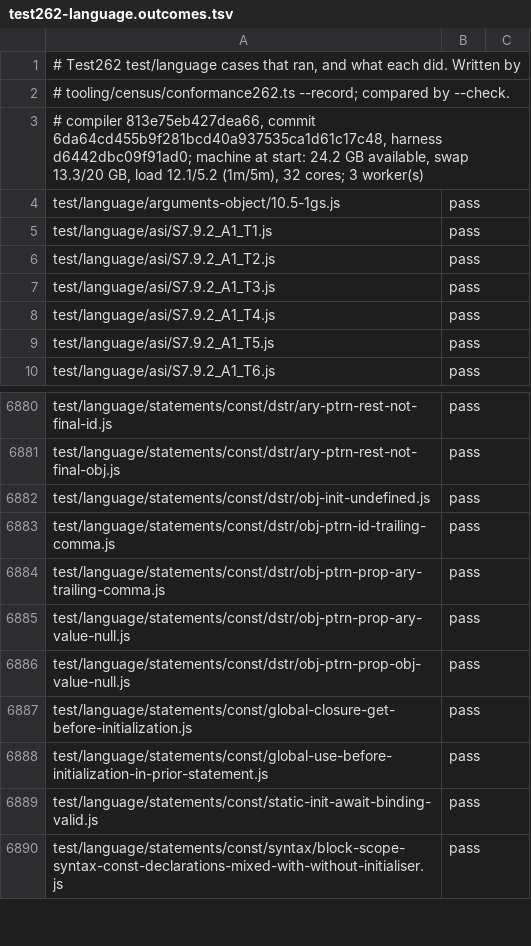
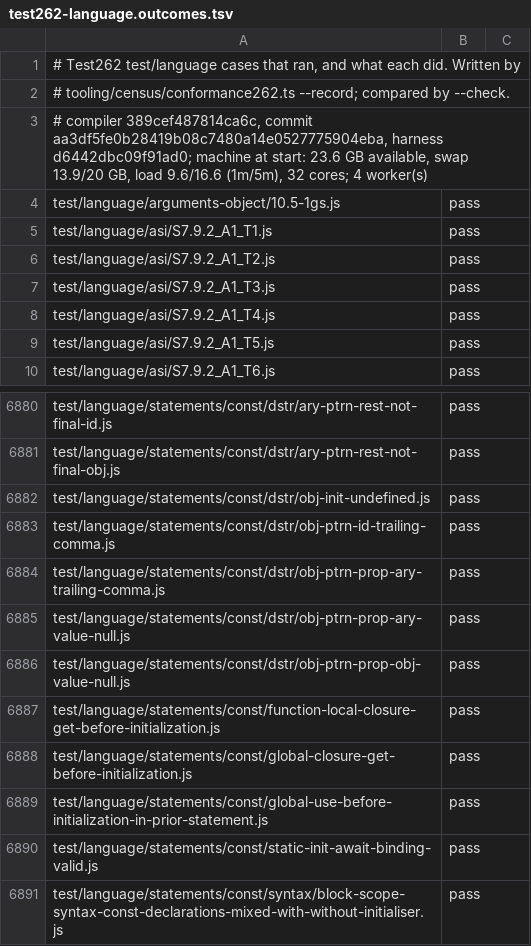
Before and after one commit to AkisArou/nts, a TSV file: tooling/census/test262-language.outcomes.tsv, drawn as a sheet; only a part is shown, gaps mark what is left out.

Commit message:
Record catchable captured TDZ reads and the new language pass

```diff
--- a/tooling/census/test262-language.outcomes.tsv
+++ b/tooling/census/test262-language.outcomes.tsv
@@ -2,3 +2,3 @@
 # tooling/census/conformance262.ts --record; compared by --check.
-# compiler 813e75eb427dea66, commit 6da64cd455b9f281bcd40a937535ca1d61c17c48, harness d6442dbc09f91ad0; machine at start: 24.2 GB available, swap 13.3/20 GB, load 12.1/5.2 (1m/5m), 32 cores; 3 worker(s)
+# compiler 389cef487814ca6c, commit aa3df5fe0b28419b08c7480a14e0527775904eba, harness d6442dbc09f91ad0; machine at start: 23.6 GB available, swap 13.9/20 GB, load 9.6/16.6 (1m/5m), 32 cores; 4 worker(s)
 test/language/arguments-object/10.5-1gs.js	pass	
@@ -6886,2 +6886,3 @@ test/language/statements/const/dstr/obj-ptrn-prop-ary-value-null.js	pass
 test/language/statements/const/dstr/obj-ptrn-prop-obj-value-null.js	pass	
+test/language/statements/const/function-local-closure-get-before-initialization.js	pass	
 test/language/statements/const/global-closure-get-before-initialization.js	pass	
```
Also changed, not shown: 3 other files.
